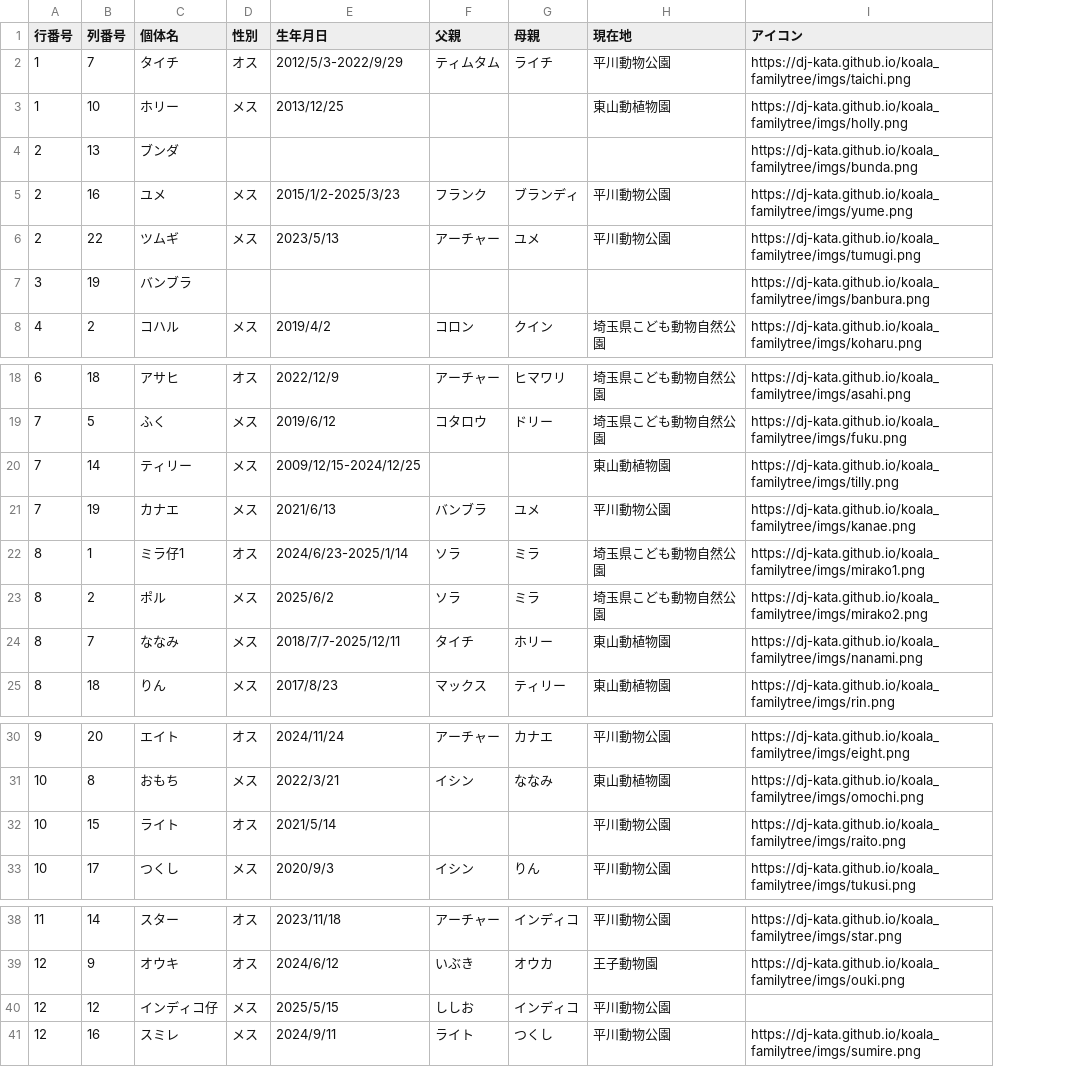
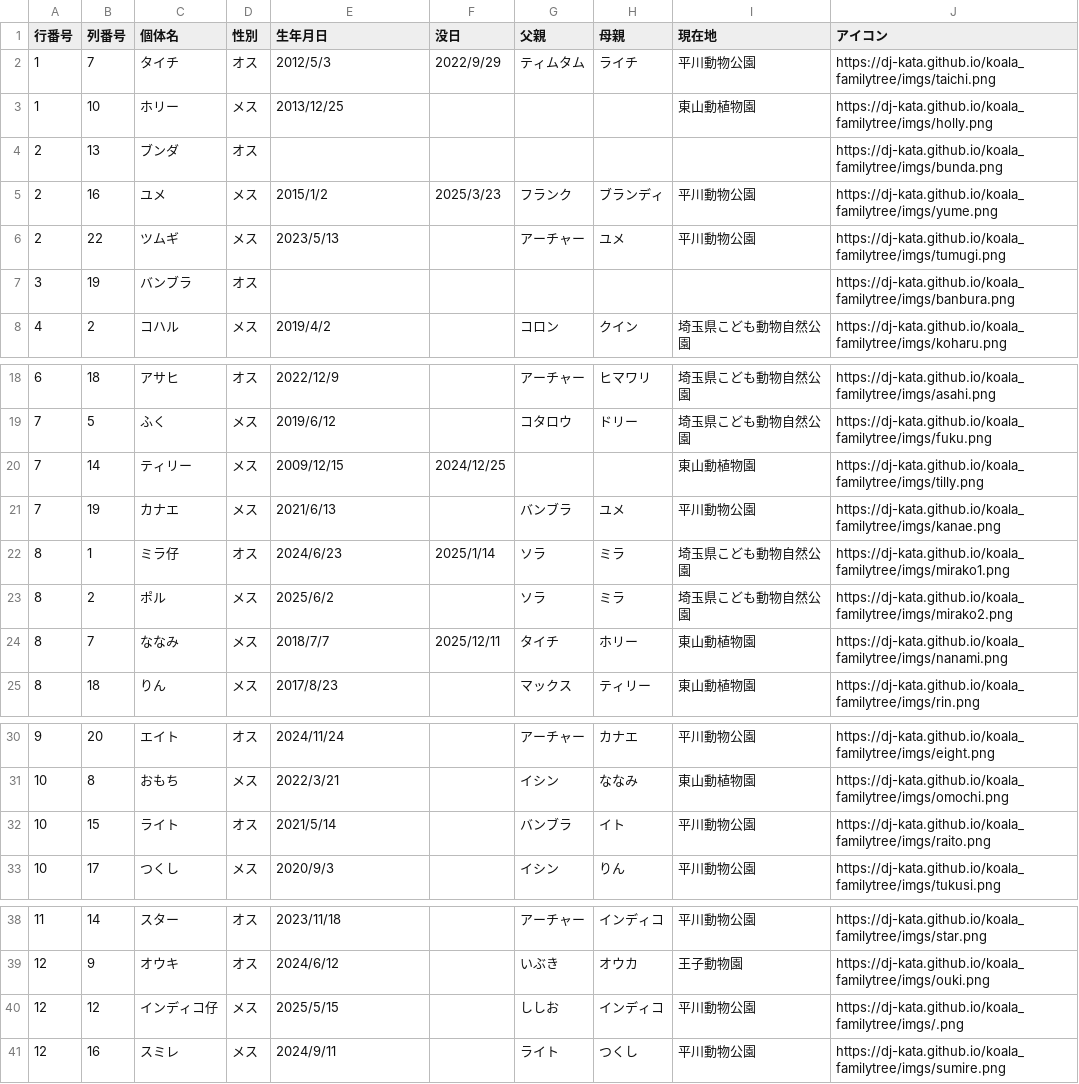
Before and after one commit to dj-kata/koala_familytree, a CSV file: csvs/yume.csv, drawn as a sheet; only a part is shown, gaps mark what is left out; addresses are those after the commit; the diff names each change by its address in the sheet, - before the commit and + after, or states it on an @@ line.

```diff
--- a/csvs/yume.csv
+++ b/csvs/yume.csv
+column F (没日), rows 2-5: 2022/9/29 |  |  | 2025/3/23; rows 20-24: 2024/12/25 |  | 2025/1/14 |  | 2025/12/11
-E2 (生年月日): 2012/5/3-2022/9/29
+E2 (生年月日): 2012/5/3
-D4 (性別): (empty)
+D4 (性別): オス
-E5 (生年月日): 2015/1/2-2025/3/23
+E5 (生年月日): 2015/1/2
-D7 (性別): (empty)
+D7 (性別): オス
-E20 (生年月日): 2009/12/15-2024/12/25
+E20 (生年月日): 2009/12/15
-C22 (個体名): ミラ仔1
+C22 (個体名): ミラ仔
-E22 (生年月日): 2024/6/23-2025/1/14
+E22 (生年月日): 2024/6/23
-E24 (生年月日): 2018/7/7-2025/12/11
+E24 (生年月日): 2018/7/7
-G32 (父親): (empty)
+G32 (父親): バンブラ
-H32 (母親): (empty)
+H32 (母親): イト
-J40 (アイコン): (empty)
+J40 (アイコン): https://dj-kata.github.io/koala_familytree/imgs/.png
```
Also changed, not shown: csvs/all.csv, csvs/holly.csv, 19 other files.
